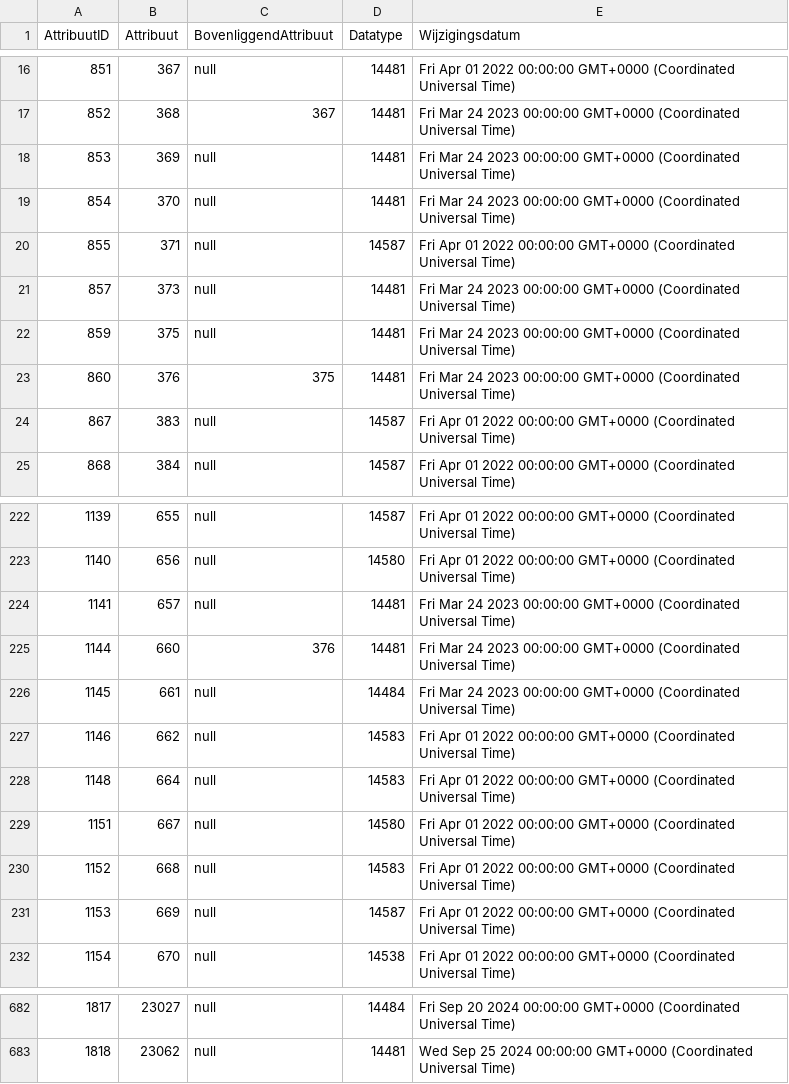
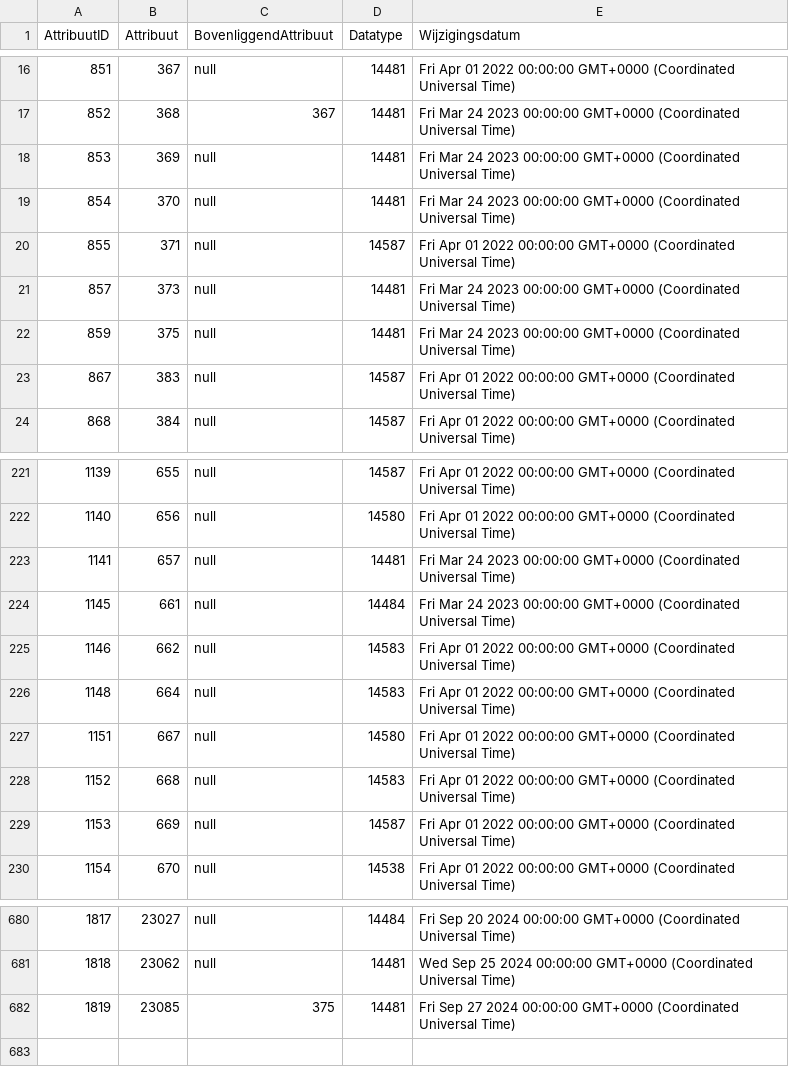
Before and after one commit to Stichting-CROW/imbor-development, a TSV file: data/tsv/imborKern_Attributen.tsv, drawn as a sheet; only a part is shown, gaps mark what is left out.

```diff
--- a/data/tsv/imborKern_Attributen.tsv
+++ b/data/tsv/imborKern_Attributen.tsv
@@ -22,3 +22,2 @@ AttribuutID	Attribuut	BovenliggendAttribuut	Datatype	Wijzigingsdatum
 859	375	null	14481	Fri Mar 24 2023 00:00:00 GMT+0000 (Coordinated Universal Time)
-860	376	375	14481	Fri Mar 24 2023 00:00:00 GMT+0000 (Coordinated Universal Time)
 867	383	null	14587	Fri Apr 01 2022 00:00:00 GMT+0000 (Coordinated Universal Time)
@@ -224,3 +223,2 @@ AttribuutID	Attribuut	BovenliggendAttribuut	Datatype	Wijzigingsdatum
 1141	657	null	14481	Fri Mar 24 2023 00:00:00 GMT+0000 (Coordinated Universal Time)
-1144	660	376	14481	Fri Mar 24 2023 00:00:00 GMT+0000 (Coordinated Universal Time)
 1145	661	null	14484	Fri Mar 24 2023 00:00:00 GMT+0000 (Coordinated Universal Time)
@@ -683 +681,2 @@ AttribuutID	Attribuut	BovenliggendAttribuut	Datatype	Wijzigingsdatum
 1818	23062	null	14481	Wed Sep 25 2024 00:00:00 GMT+0000 (Coordinated Universal Time)
+1819	23085	375	14481	Fri Sep 27 2024 00:00:00 GMT+0000 (Coordinated Universal Time)
```
Also changed, not shown: data/tsv/imborKern_EnumeratiesDomeinwaarden.tsv, data/tsv/imborKern_Hiërarchie.tsv, 3 other files.
